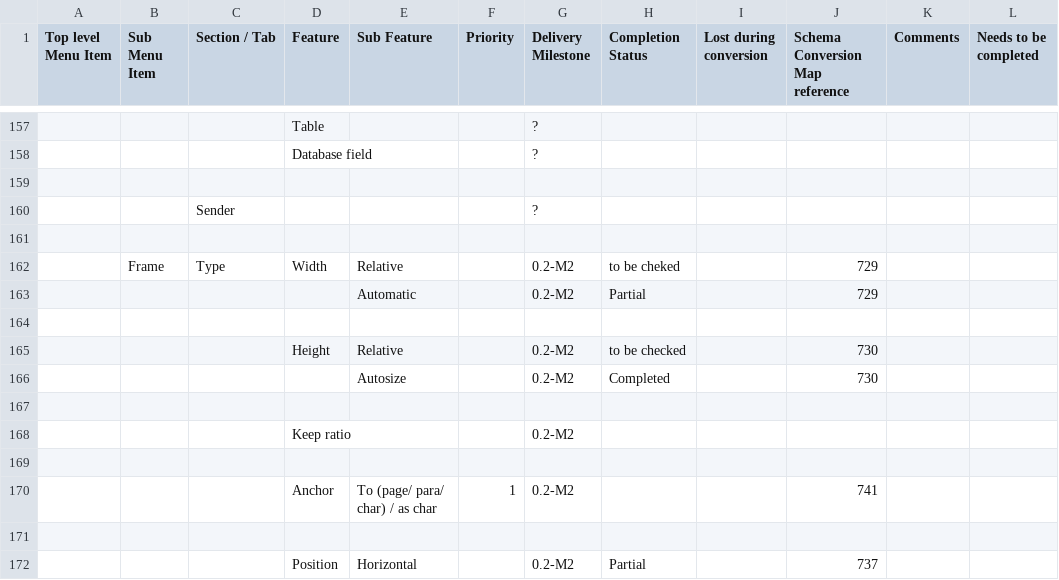
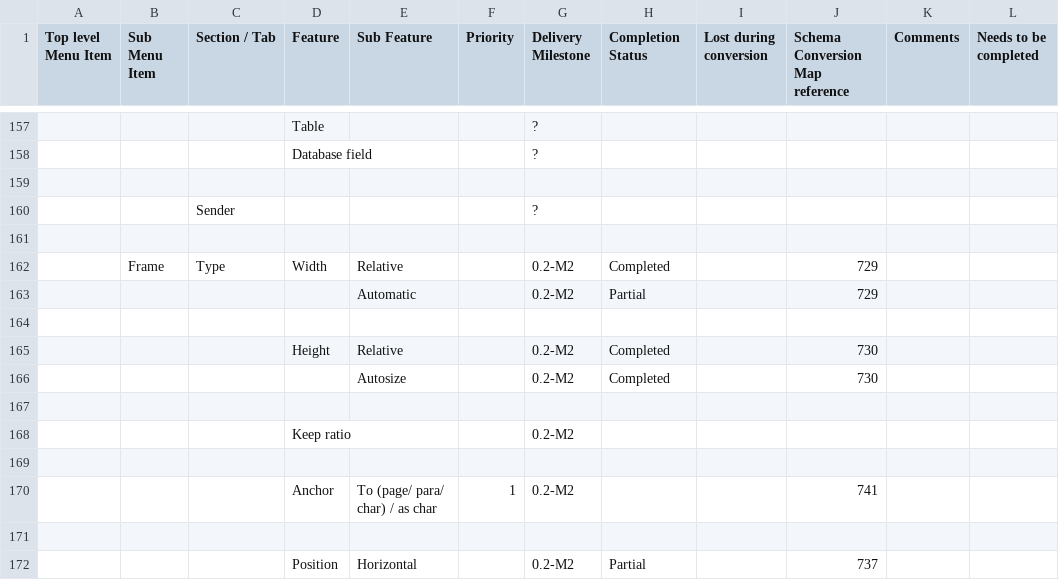
Before and after one commit to svn2github/zlib123, a CSV file: docs/Tester documentation/OpenOffice-Writer-Users-Features-List.csv, drawn as a sheet; only a part is shown, gaps mark what is left out; the diff names each change by its address in the sheet, - before the commit and + after, or states it on an @@ line.

```diff
--- a/docs/Tester documentation/OpenOffice-Writer-Users-Features-List.csv
+++ b/docs/Tester documentation/OpenOffice-Writer-Users-Features-List.csv
-H162 (Completion Status): to be cheked
+H162 (Completion Status): Completed
-H165 (Completion Status): to be checked
+H165 (Completion Status): Completed
```
Also changed, not shown: docs/Developer documentation/OpenDocument-OpenXML-Schema-ConversionMap.csv.
